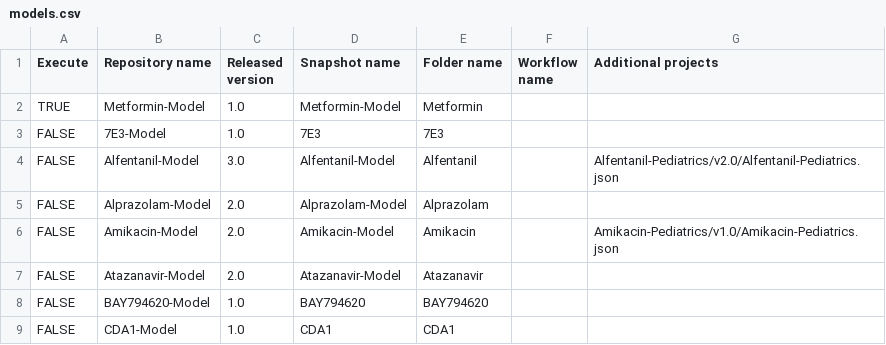
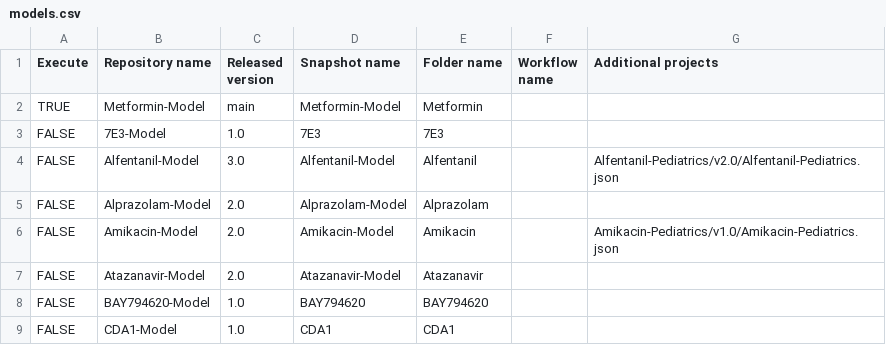
Before and after one commit to HelenaLoer/Create-Qualification-Reports, a CSV file: models.csv, drawn as a sheet; only a part is shown.

Commit message:
Update models.csv

```diff
--- a/models.csv
+++ b/models.csv
@@ -1,3 +1,3 @@
 Execute,Repository name,Released version,Snapshot name,Folder name,Workflow name,Additional projects
-TRUE,Metformin-Model,1.0,Metformin-Model, Metformin,,
+TRUE,Metformin-Model,main,Metformin-Model, Metformin,,
 FALSE,7E3-Model,1.0,7E3,7E3,,
```
